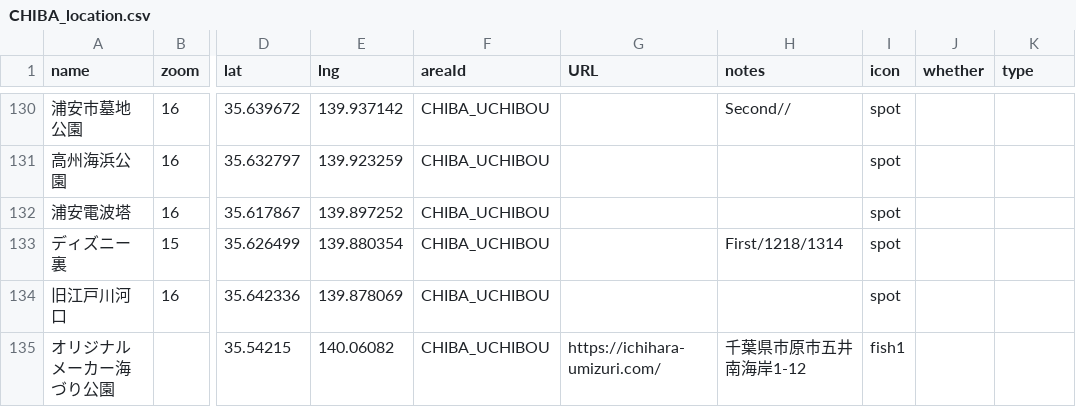
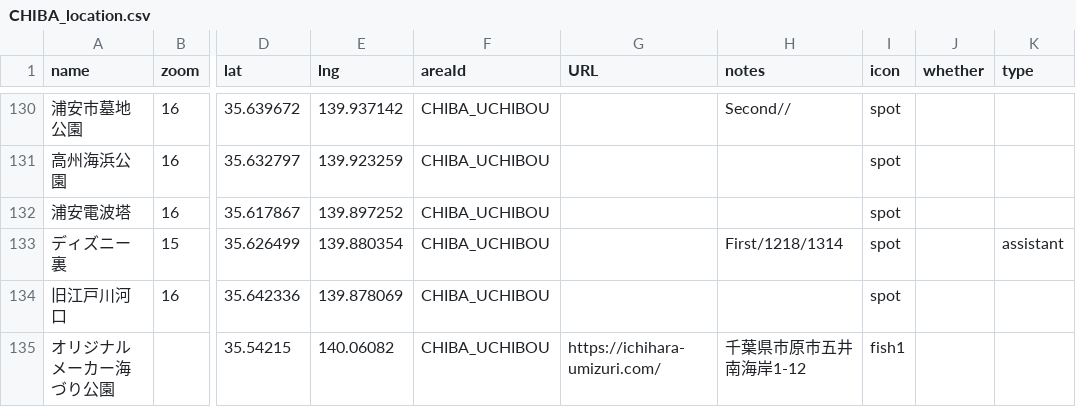
Before and after one commit to 4476barebare/MAP-, a CSV file: KANTO/CHIBA_location.csv, drawn as a sheet; only a part is shown, gaps mark what is left out; the diff covers the shown part only; the diff names each change by its address in the sheet, - before the commit and + after, or states it on an @@ line.

```diff
--- a/KANTO/CHIBA_location.csv
+++ b/KANTO/CHIBA_location.csv
-K133 (type): (empty)
+K133 (type): assistant
```
Also changed, not shown: 7 edited cells elsewhere in this file.
